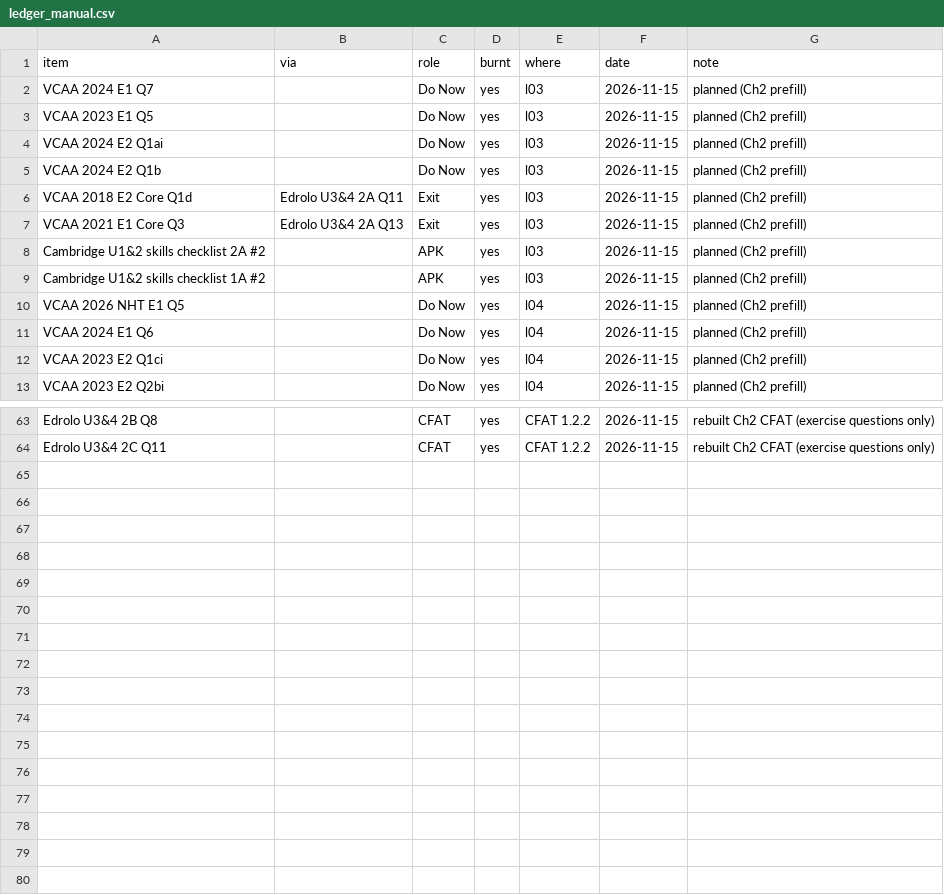
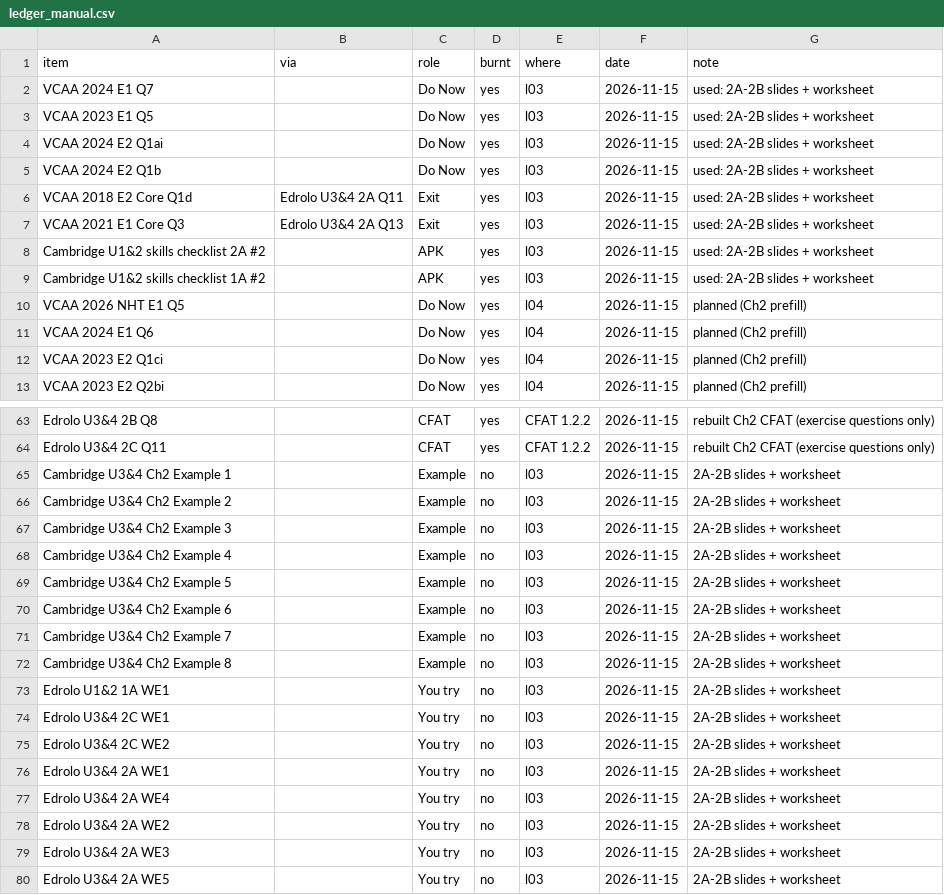
Before and after one commit to roccatalano/12MAG, a CSV file: tools/ledger_manual.csv, drawn as a sheet; only a part is shown, gaps mark what is left out.

```diff
--- a/tools/ledger_manual.csv
+++ b/tools/ledger_manual.csv
@@ -1,10 +1,10 @@
 item,via,role,burnt,where,date,note
-VCAA 2024 E1 Q7,,Do Now,yes,l03,2026-11-15,planned (Ch2 prefill)
-VCAA 2023 E1 Q5,,Do Now,yes,l03,2026-11-15,planned (Ch2 prefill)
-VCAA 2024 E2 Q1ai,,Do Now,yes,l03,2026-11-15,planned (Ch2 prefill)
-VCAA 2024 E2 Q1b,,Do Now,yes,l03,2026-11-15,planned (Ch2 prefill)
-VCAA 2018 E2 Core Q1d,Edrolo U3&4 2A Q11,Exit,yes,l03,2026-11-15,planned (Ch2 prefill)
-VCAA 2021 E1 Core Q3,Edrolo U3&4 2A Q13,Exit,yes,l03,2026-11-15,planned (Ch2 prefill)
-Cambridge U1&2 skills checklist 2A #2,,APK,yes,l03,2026-11-15,planned (Ch2 prefill)
-Cambridge U1&2 skills checklist 1A #2,,APK,yes,l03,2026-11-15,planned (Ch2 prefill)
+VCAA 2024 E1 Q7,,Do Now,yes,l03,2026-11-15,used: 2A-2B slides + worksheet
+VCAA 2023 E1 Q5,,Do Now,yes,l03,2026-11-15,used: 2A-2B slides + worksheet
+VCAA 2024 E2 Q1ai,,Do Now,yes,l03,2026-11-15,used: 2A-2B slides + worksheet
+VCAA 2024 E2 Q1b,,Do Now,yes,l03,2026-11-15,used: 2A-2B slides + worksheet
+VCAA 2018 E2 Core Q1d,Edrolo U3&4 2A Q11,Exit,yes,l03,2026-11-15,used: 2A-2B slides + worksheet
+VCAA 2021 E1 Core Q3,Edrolo U3&4 2A Q13,Exit,yes,l03,2026-11-15,used: 2A-2B slides + worksheet
+Cambridge U1&2 skills checklist 2A #2,,APK,yes,l03,2026-11-15,used: 2A-2B slides + worksheet
+Cambridge U1&2 skills checklist 1A #2,,APK,yes,l03,2026-11-15,used: 2A-2B slides + worksheet
 VCAA 2026 NHT E1 Q5,,Do Now,yes,l04,2026-11-15,planned (Ch2 prefill)
@@ -64 +64,17 @@ Edrolo U3&4 2B Q8,,CFAT,yes,CFAT 1.2.2,2026-11-15,rebuilt Ch2 CFAT (exercise que
 Edrolo U3&4 2C Q11,,CFAT,yes,CFAT 1.2.2,2026-11-15,rebuilt Ch2 CFAT (exercise questions only)
+Cambridge U3&4 Ch2 Example 1,,Example,no,l03,2026-11-15,2A-2B slides + worksheet
+Cambridge U3&4 Ch2 Example 2,,Example,no,l03,2026-11-15,2A-2B slides + worksheet
+Cambridge U3&4 Ch2 Example 3,,Example,no,l03,2026-11-15,2A-2B slides + worksheet
+Cambridge U3&4 Ch2 Example 4,,Example,no,l03,2026-11-15,2A-2B slides + worksheet
+Cambridge U3&4 Ch2 Example 5,,Example,no,l03,2026-11-15,2A-2B slides + worksheet
+Cambridge U3&4 Ch2 Example 6,,Example,no,l03,2026-11-15,2A-2B slides + worksheet
+Cambridge U3&4 Ch2 Example 7,,Example,no,l03,2026-11-15,2A-2B slides + worksheet
+Cambridge U3&4 Ch2 Example 8,,Example,no,l03,2026-11-15,2A-2B slides + worksheet
+Edrolo U1&2 1A WE1,,You try,no,l03,2026-11-15,2A-2B slides + worksheet
+Edrolo U3&4 2C WE1,,You try,no,l03,2026-11-15,2A-2B slides + worksheet
+Edrolo U3&4 2C WE2,,You try,no,l03,2026-11-15,2A-2B slides + worksheet
+Edrolo U3&4 2A WE1,,You try,no,l03,2026-11-15,2A-2B slides + worksheet
+Edrolo U3&4 2A WE4,,You try,no,l03,2026-11-15,2A-2B slides + worksheet
+Edrolo U3&4 2A WE2,,You try,no,l03,2026-11-15,2A-2B slides + worksheet
+Edrolo U3&4 2A WE3,,You try,no,l03,2026-11-15,2A-2B slides + worksheet
+Edrolo U3&4 2A WE5,,You try,no,l03,2026-11-15,2A-2B slides + worksheet
```
Also changed, not shown: tools/ledger.csv, 12 other files.
